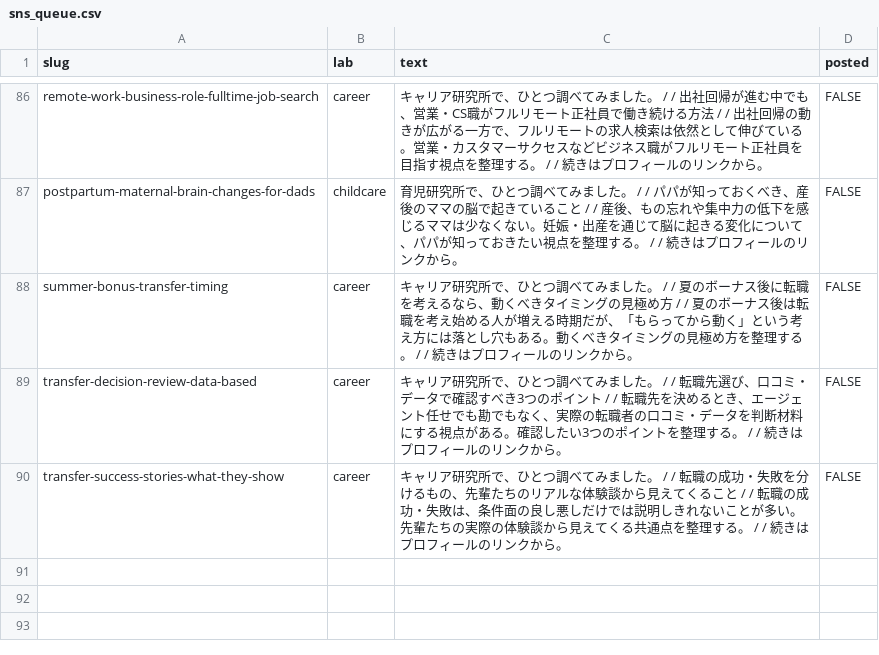
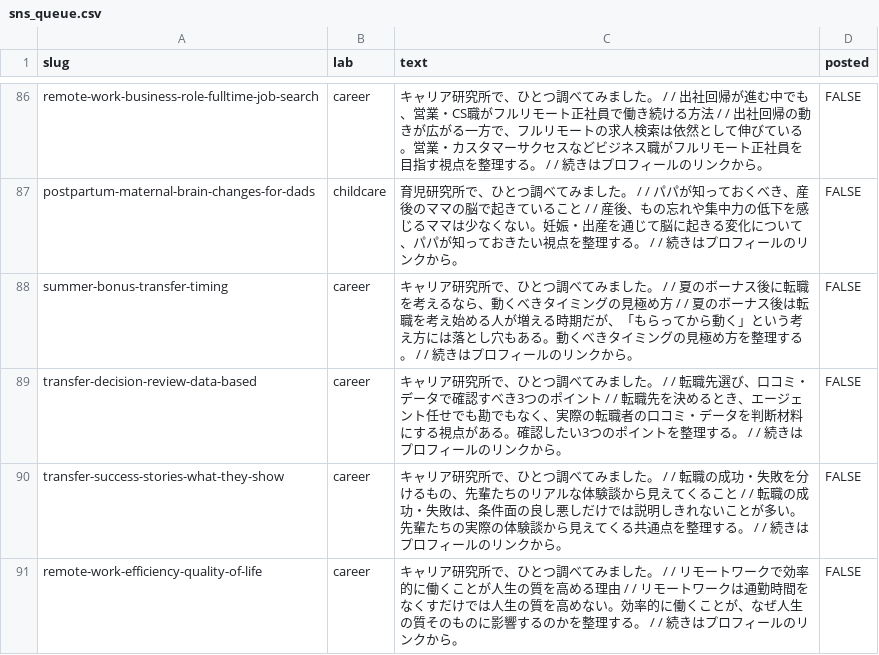
Before and after one commit to key7878/jinsei-lab, a CSV file: site/sns_queue.csv, drawn as a sheet; only a part is shown, gaps mark what is left out.

```diff
--- a/site/sns_queue.csv
+++ b/site/sns_queue.csv
@@ -90 +90,2 @@ transfer-decision-review-data-based,career,キャリア研究所で、ひとつ
 transfer-success-stories-what-they-show,career,キャリア研究所で、ひとつ調べてみました。 /  / 転職の成功・失敗を分けるもの、先輩たちのリアルな体験談から見えてくること /  / 転職の成功・失敗は、条件面の良し悪しだけでは説明しきれないことが多い。先輩たちの実際の体験談から見えてくる共通点を整理する。 /  / 続きはプロフィールのリンクから。,FALSE
+remote-work-efficiency-quality-of-life,career,キャリア研究所で、ひとつ調べてみました。 /  / リモートワークで効率的に働くことが人生の質を高める理由 /  / リモートワークは通勤時間をなくすだけでは人生の質を高めない。効率的に働くことが、なぜ人生の質そのものに影響するのかを整理する。 /  / 続きはプロフィールのリンクから。,FALSE
```
Also changed, not shown: 31 other files.
